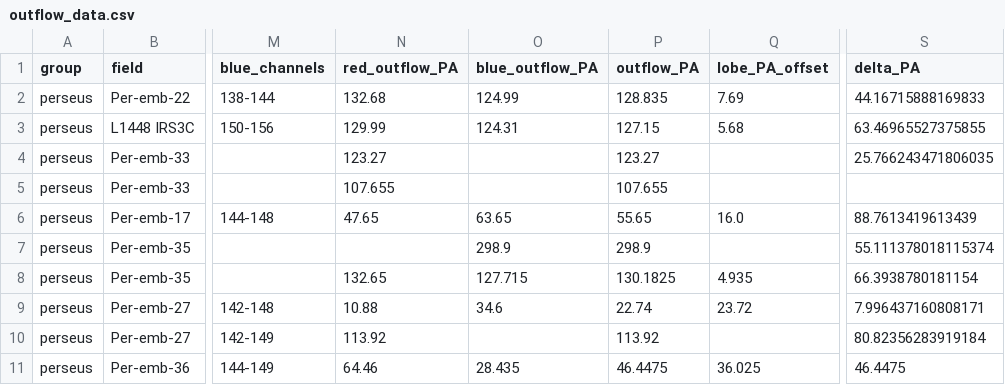
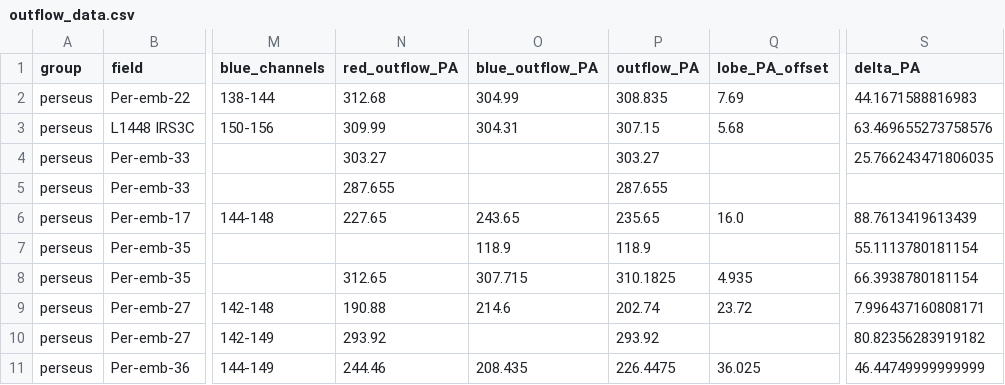
Before and after one commit to ryguy2k4/hops-research, a CSV file: data/output/outflow_data.csv, drawn as a sheet; only a part is shown, gaps mark what is left out; the diff covers the shown part only; the diff names each change by its address in the sheet, - before the commit and + after, or states it on an @@ line.

Commit message:
updated data; refactored functions; working on continuum panels

```diff
--- a/data/output/outflow_data.csv
+++ b/data/output/outflow_data.csv
-N2 (red_outflow_PA): 132.68
+N2 (red_outflow_PA): 312.68
-O2 (blue_outflow_PA): 124.99
+O2 (blue_outflow_PA): 304.99
-P2 (outflow_PA): 128.835
+P2 (outflow_PA): 308.835
-S2 (delta_PA): 44.16715888169833
+S2 (delta_PA): 44.1671588816983
-N3 (red_outflow_PA): 129.99
+N3 (red_outflow_PA): 309.99
-O3 (blue_outflow_PA): 124.31
+O3 (blue_outflow_PA): 304.31
-P3 (outflow_PA): 127.15
+P3 (outflow_PA): 307.15
-S3 (delta_PA): 63.46965527375855
+S3 (delta_PA): 63.469655273758576
-N4 (red_outflow_PA): 123.27
+N4 (red_outflow_PA): 303.27
-P4 (outflow_PA): 123.27
+P4 (outflow_PA): 303.27
-N5 (red_outflow_PA): 107.655
+N5 (red_outflow_PA): 287.655
-P5 (outflow_PA): 107.655
+P5 (outflow_PA): 287.655
-N6 (red_outflow_PA): 47.65
+N6 (red_outflow_PA): 227.65
-O6 (blue_outflow_PA): 63.65
+O6 (blue_outflow_PA): 243.65
-P6 (outflow_PA): 55.65
+P6 (outflow_PA): 235.65
-O7 (blue_outflow_PA): 298.9
+O7 (blue_outflow_PA): 118.9
-P7 (outflow_PA): 298.9
+P7 (outflow_PA): 118.9
-S7 (delta_PA): 55.111378018115374
+S7 (delta_PA): 55.1113780181154
-N8 (red_outflow_PA): 132.65
+N8 (red_outflow_PA): 312.65
-O8 (blue_outflow_PA): 127.715
+O8 (blue_outflow_PA): 307.715
-P8 (outflow_PA): 130.1825
+P8 (outflow_PA): 310.1825
-N9 (red_outflow_PA): 10.88
+N9 (red_outflow_PA): 190.88
-O9 (blue_outflow_PA): 34.6
+O9 (blue_outflow_PA): 214.6
-P9 (outflow_PA): 22.74
+P9 (outflow_PA): 202.74
-N10 (red_outflow_PA): 113.92
+N10 (red_outflow_PA): 293.92
-P10 (outflow_PA): 113.92
+P10 (outflow_PA): 293.92
-S10 (delta_PA): 80.82356283919184
+S10 (delta_PA): 80.82356283919182
-N11 (red_outflow_PA): 64.46
+N11 (red_outflow_PA): 244.46
-O11 (blue_outflow_PA): 28.435
+O11 (blue_outflow_PA): 208.435
-P11 (outflow_PA): 46.4475
+P11 (outflow_PA): 226.4475
-S11 (delta_PA): 46.4475
+S11 (delta_PA): 46.44749999999999
```
Also changed, not shown: 116 edited cells elsewhere in this file, data/input/notes.csv, data/output/data_by_outflow.csv, 26 other files.
